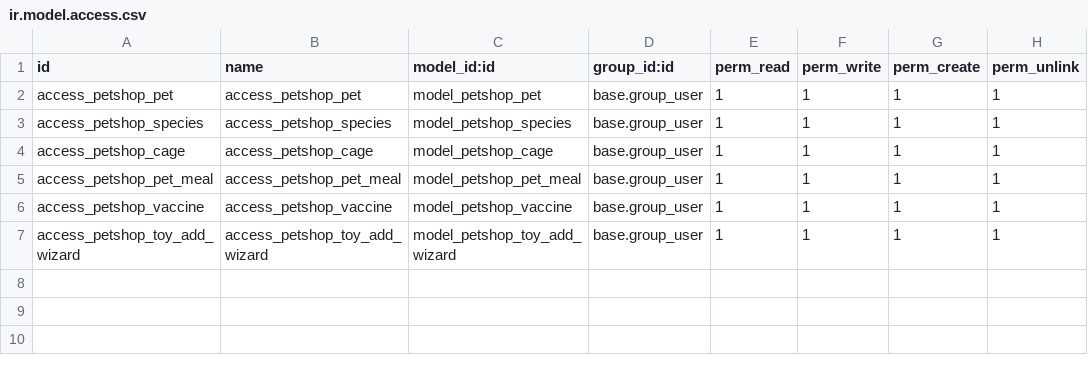
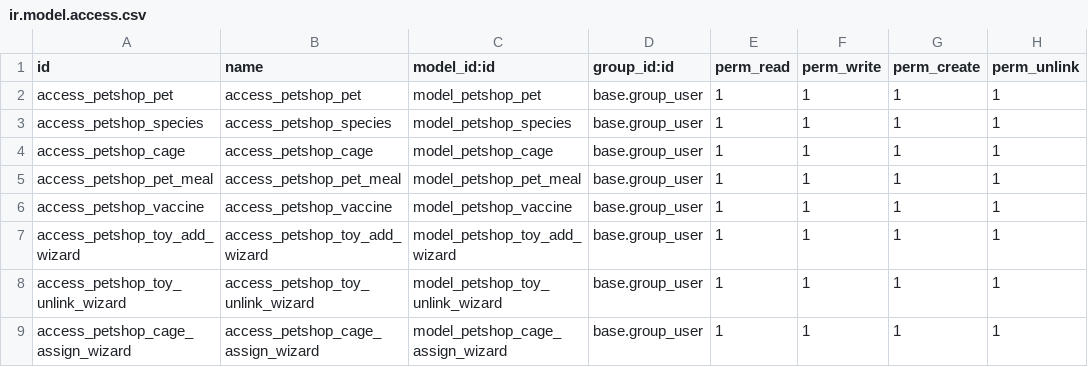
Before and after one commit to kyzlab/odoo-basic-course, a CSV file: II-Model/addons/petshop/security/ir.model.access.csv, drawn as a sheet; the diff names each change by its address in the sheet, - before the commit and + after, or states it on an @@ line.

Commit message:
Toy unlink and cage assign wizards

```diff
--- a/II-Model/addons/petshop/security/ir.model.access.csv
+++ b/II-Model/addons/petshop/security/ir.model.access.csv
+row 8: access_petshop_toy_unlink_wizard | access_petshop_toy_unlink_wizard | model_petshop_toy_unlink_wizard | base.group_user | 1 | 1 | 1 | 1
+row 9: access_petshop_cage_assign_wizard | access_petshop_cage_assign_wizard | model_petshop_cage_assign_wizard | base.group_user | 1 | 1 | 1 | 1
```
Also changed, not shown: 6 other files.
